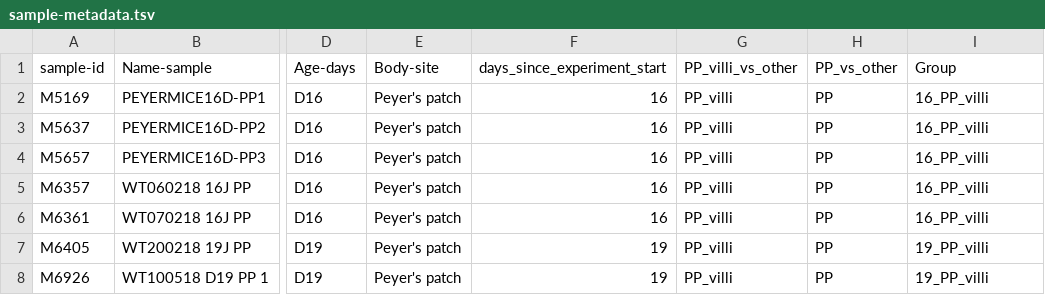
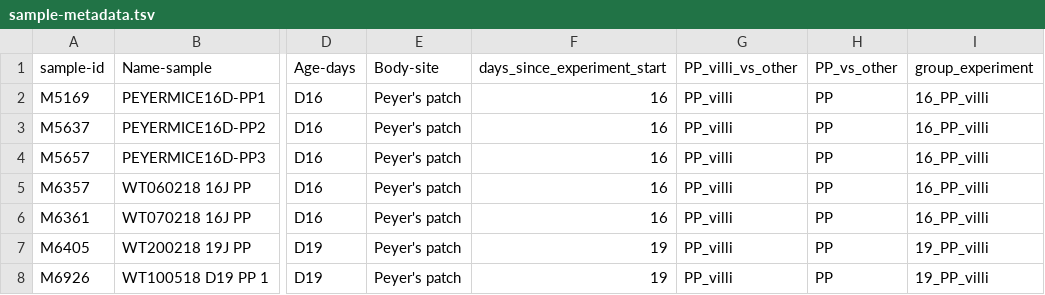
Before and after one commit to metavannier/Microbiome-Analysis-Workflow, a TSV file: sample-metadata.tsv, drawn as a sheet; only a part is shown, gaps mark what is left out; the diff names each change by its address in the sheet, - before the commit and + after, or states it on an @@ line.

```diff
--- a/sample-metadata.tsv
+++ b/sample-metadata.tsv
-I1: Group
+I1: group_experiment
```
Also changed, not shown: 6 other files.
